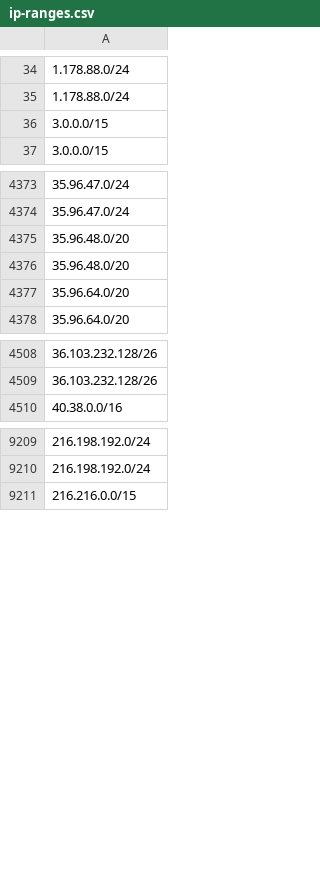
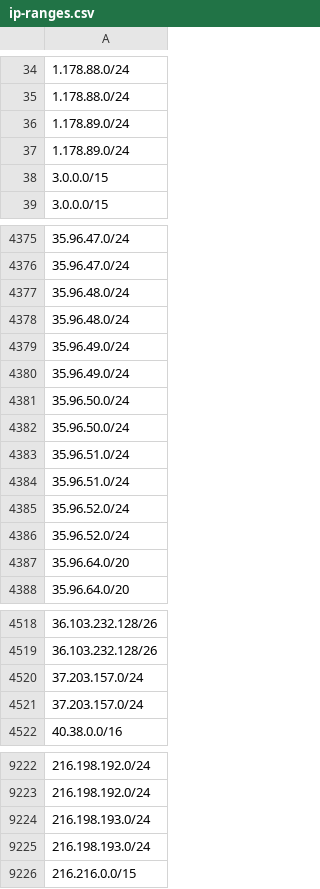
Before and after one commit to ZPetricusic/cloud-ip-ranges, a CSV file: data/aws/ip-ranges.csv, drawn as a sheet; only a part is shown, gaps mark what is left out; the diff covers the shown part only.

Commit message:
Automatic range refresh - 19-09-2025 01:51:44+0000

```diff
--- a/data/aws/ip-ranges.csv
+++ b/data/aws/ip-ranges.csv
@@ -35,2 +35,4 @@
 1.178.88.0/24
+1.178.89.0/24
+1.178.89.0/24
 3.0.0.0/15
@@ -4374,4 +4376,12 @@
 35.96.47.0/24
-35.96.48.0/20
-35.96.48.0/20
+35.96.48.0/24
+35.96.48.0/24
+35.96.49.0/24
+35.96.49.0/24
+35.96.50.0/24
+35.96.50.0/24
+35.96.51.0/24
+35.96.51.0/24
+35.96.52.0/24
+35.96.52.0/24
 35.96.64.0/20
@@ -4509,2 +4519,4 @@
 36.103.232.128/26
+37.203.157.0/24
+37.203.157.0/24
 40.38.0.0/16
@@ -9210,2 +9223,4 @@
 216.198.192.0/24
+216.198.193.0/24
+216.198.193.0/24
 216.216.0.0/15
```
Also changed, not shown: 1 added row elsewhere in this file, 1 other file.
